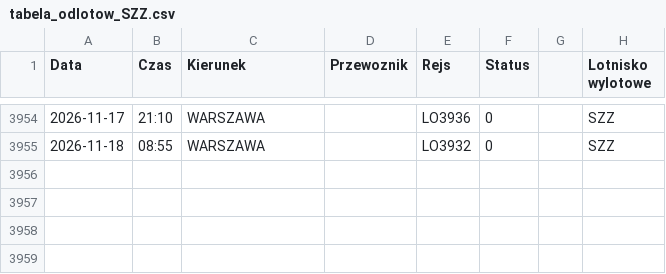
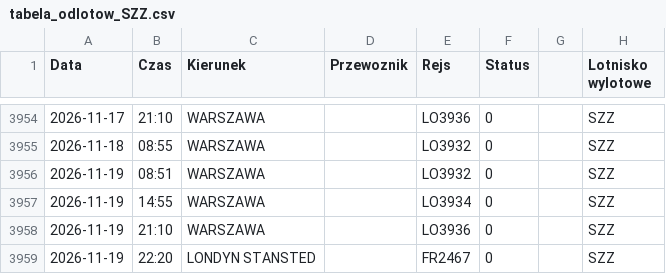
Before and after one commit to grzegorz-nowacki/departures-scraper, a CSV file: scraper/scraper_output/tabela_odlotow_SZZ.csv, drawn as a sheet; only a part is shown, gaps mark what is left out; the diff names each change by its address in the sheet, - before the commit and + after, or states it on an @@ line.

```diff
--- a/scraper/scraper_output/tabela_odlotow_SZZ.csv
+++ b/scraper/scraper_output/tabela_odlotow_SZZ.csv
+row 3956: 2026-11-19 | 08:51 | WARSZAWA |  | LO3932 | 0 |  | SZZ
+row 3957: 2026-11-19 | 14:55 | WARSZAWA |  | LO3934 | 0 |  | SZZ
+row 3958: 2026-11-19 | 21:10 | WARSZAWA |  | LO3936 | 0 |  | SZZ
+row 3959: 2026-11-19 | 22:20 | LONDYN STANSTED |  | FR2467 | 0 |  | SZZ
```
Also changed, not shown: scraper/scraper_output/tabela_odlotow_RZE.csv, 1 other file.
